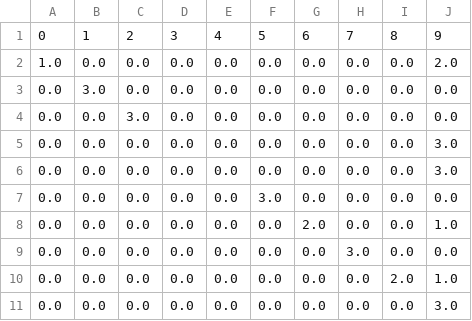
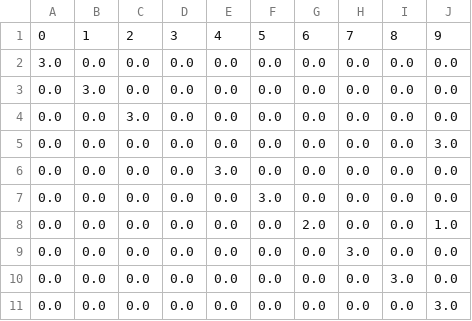
Before and after one commit to leonardolandeo-a11y/SomeNumbers, a CSV file: MatrizConfusion_10_Clases/DataFrameMatrizConfusion10.csv (was DataFrameMatrizConfusion10.csv), drawn as a sheet.

```diff
--- a/DataFrameMatrizConfusion10.csv
+++ b/MatrizConfusion_10_Clases/DataFrameMatrizConfusion10.csv
@@ -1,3 +1,3 @@
 0,1,2,3,4,5,6,7,8,9
-1.0,0.0,0.0,0.0,0.0,0.0,0.0,0.0,0.0,2.0
+3.0,0.0,0.0,0.0,0.0,0.0,0.0,0.0,0.0,0.0
 0.0,3.0,0.0,0.0,0.0,0.0,0.0,0.0,0.0,0.0
@@ -5,3 +5,3 @@
 0.0,0.0,0.0,0.0,0.0,0.0,0.0,0.0,0.0,3.0
-0.0,0.0,0.0,0.0,0.0,0.0,0.0,0.0,0.0,3.0
+0.0,0.0,0.0,0.0,3.0,0.0,0.0,0.0,0.0,0.0
 0.0,0.0,0.0,0.0,0.0,3.0,0.0,0.0,0.0,0.0
@@ -9,3 +9,3 @@
 0.0,0.0,0.0,0.0,0.0,0.0,0.0,3.0,0.0,0.0
-0.0,0.0,0.0,0.0,0.0,0.0,0.0,0.0,2.0,1.0
+0.0,0.0,0.0,0.0,0.0,0.0,0.0,0.0,3.0,0.0
 0.0,0.0,0.0,0.0,0.0,0.0,0.0,0.0,0.0,3.0
```
Also changed, not shown: NumerosClasificados/DataFrameNumerosClasificados.csv, NumerosClasificados_&_NumerosDetectados/DataFrameNumerosClasificados_&_NumerosDetectados.csv, 19 other files.
